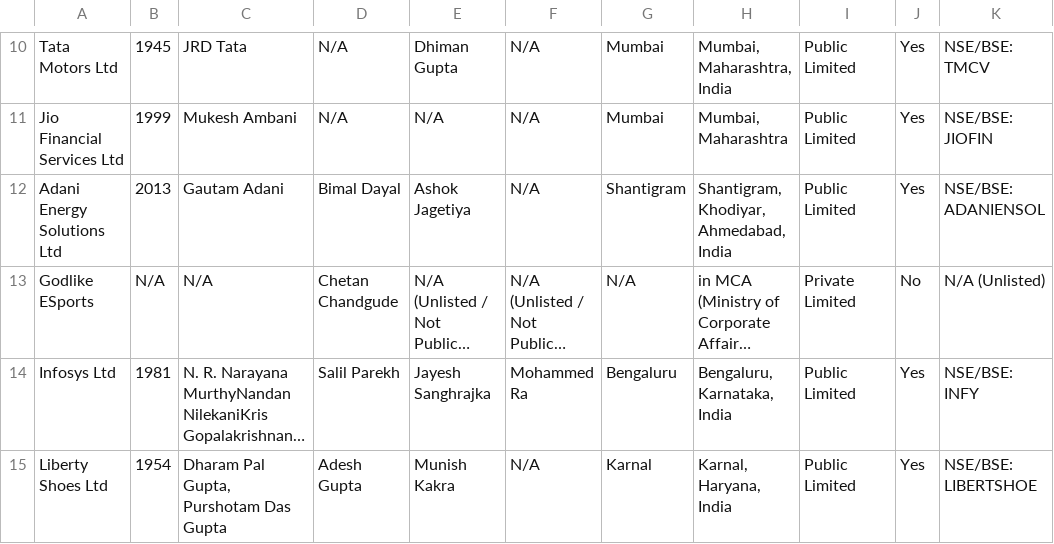
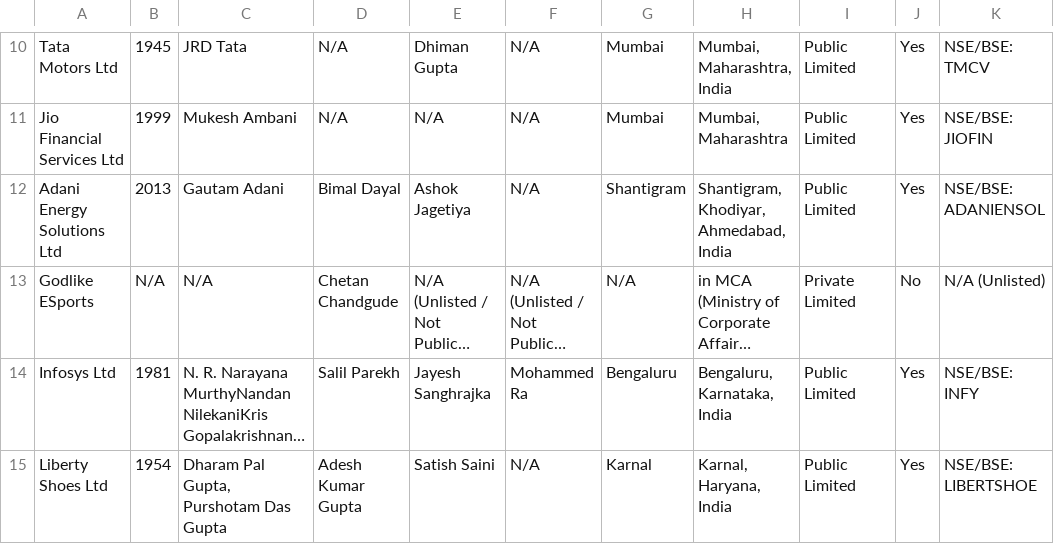
Before and after one commit to apurv68/company-datarecord, a CSV file: company_records.csv, drawn as a sheet; only a part is shown, gaps mark what is left out; long unchanged cells end in …; the diff names each change by its address in the sheet, - before the commit and + after, or states it on an @@ line.

```diff
--- a/company_records.csv
+++ b/company_records.csv
-D15: Adesh Gupta
+D15: Adesh Kumar Gupta
-E15: Munish Kakra
+E15: Satish Saini
```
Also changed, not shown: company_conclusions.csv, 2 other files.
